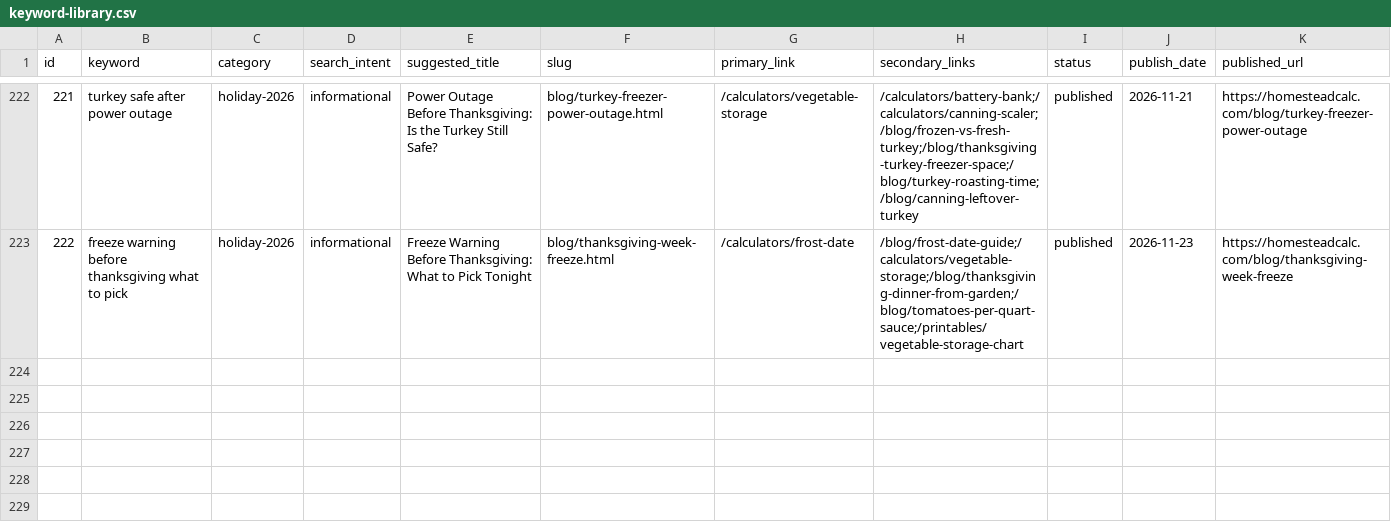
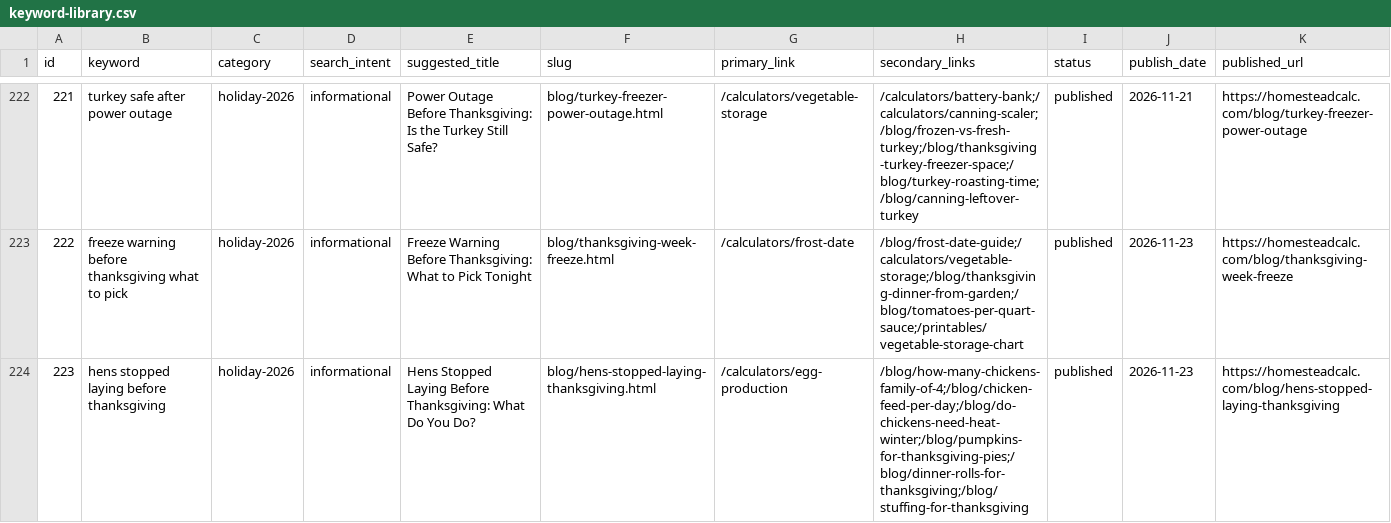
Before and after one commit to Zhou-Xiaoyong/homesteadcalc, a CSV file: seo/keyword-library.csv, drawn as a sheet; only a part is shown, gaps mark what is left out.

Commit message:
content: hens stopped laying before thanksgiving (kw #223)

```diff
--- a/seo/keyword-library.csv
+++ b/seo/keyword-library.csv
@@ -223 +223,2 @@
 222,freeze warning before thanksgiving what to pick,holiday-2026,informational,Freeze Warning Before Thanksgiving: What to Pick Tonight,blog/thanksgiving-week-freeze.html,/calculators/frost-date,/blog/frost-date-guide;/calculators/vegetable-storage;/blog/thanksgiving-dinner-from-garden;/blog/tomatoes-per-quart-sauce;/printables/vegetable-storage-chart,published,2026-11-23,https://homesteadcalc.com/blog/thanksgiving-week-freeze
+223,hens stopped laying before thanksgiving,holiday-2026,informational,Hens Stopped Laying Before Thanksgiving: What Do You Do?,blog/hens-stopped-laying-thanksgiving.html,/calculators/egg-production,/blog/how-many-chickens-family-of-4;/blog/chicken-feed-per-day;/blog/do-chickens-need-heat-winter;/blog/pumpkins-for-thanksgiving-pies;/blog/dinner-rolls-for-thanksgiving;/blog/stuffing-for-thanksgiving,published,2026-11-23,https://homesteadcalc.com/blog/hens-stopped-laying-thanksgiving
```
Also changed, not shown: 6 other files.
